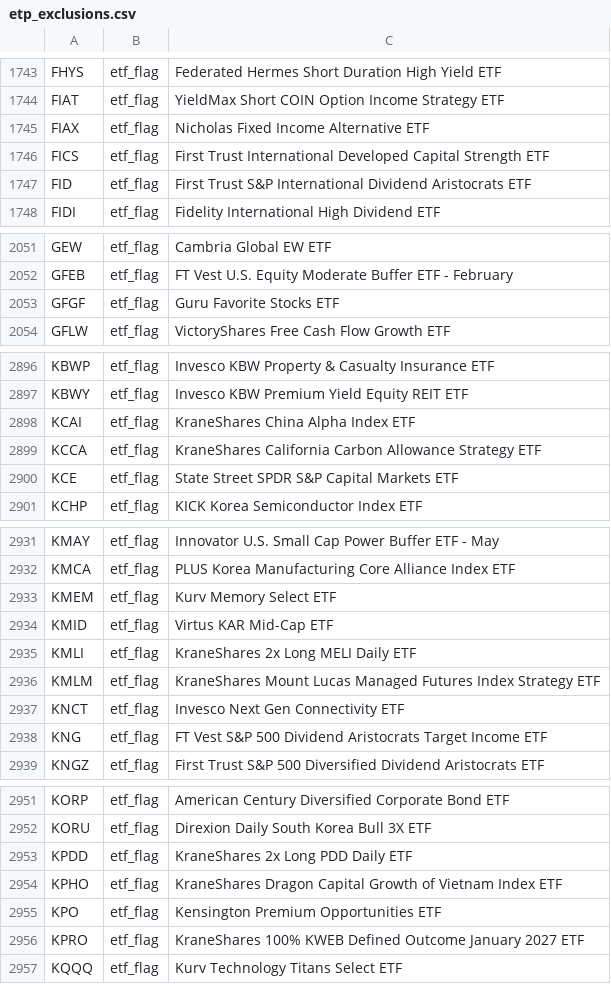
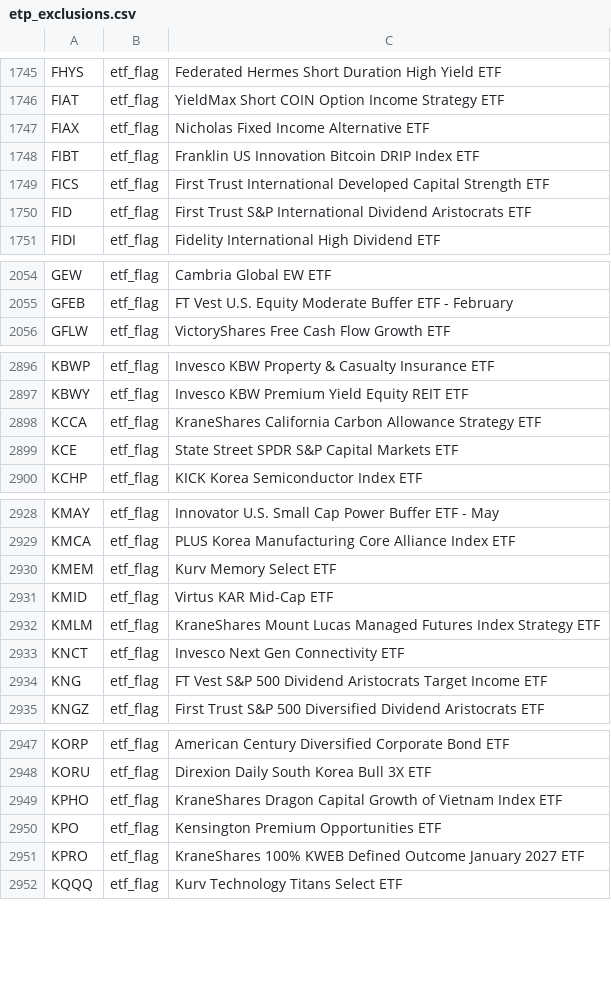
Before and after one commit to zkchong93/eoddata, a CSV file: etp_exclusions.csv, drawn as a sheet; only a part is shown, gaps mark what is left out; removed rows and columns are numbered as before the commit, all else as after; the diff covers the shown part only; the diff names each change by its address in the sheet, - before the commit and + after, or states it on an @@ line.

```diff
--- a/etp_exclusions.csv
+++ b/etp_exclusions.csv
+row 1748: FIBT | etf_flag | Franklin US Innovation Bitcoin DRIP Index ETF
-row 2053: GFGF | etf_flag | Guru Favorite Stocks ETF
-row 2898: KCAI | etf_flag | KraneShares China Alpha Index ETF
-row 2935: KMLI | etf_flag | KraneShares 2x Long MELI Daily ETF
-row 2953: KPDD | etf_flag | KraneShares 2x Long PDD Daily ETF
```
Also changed, not shown: 8 added rows, 10 removed rows and 5 edited cells elsewhere in this file, result_daily.csv, 13 other files.
